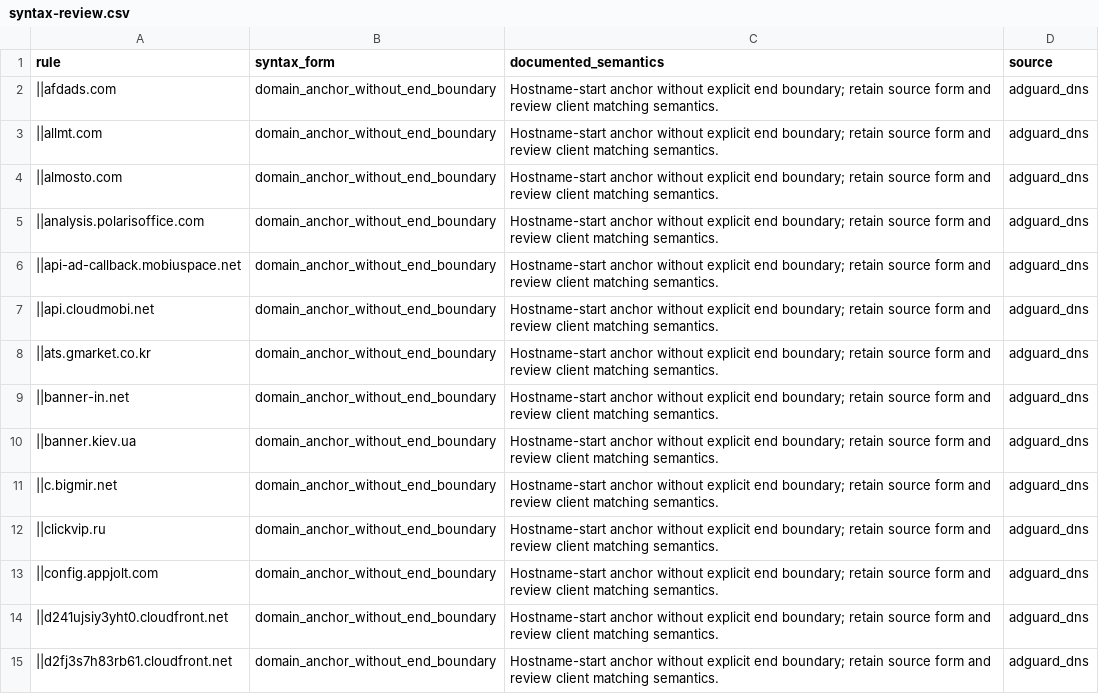
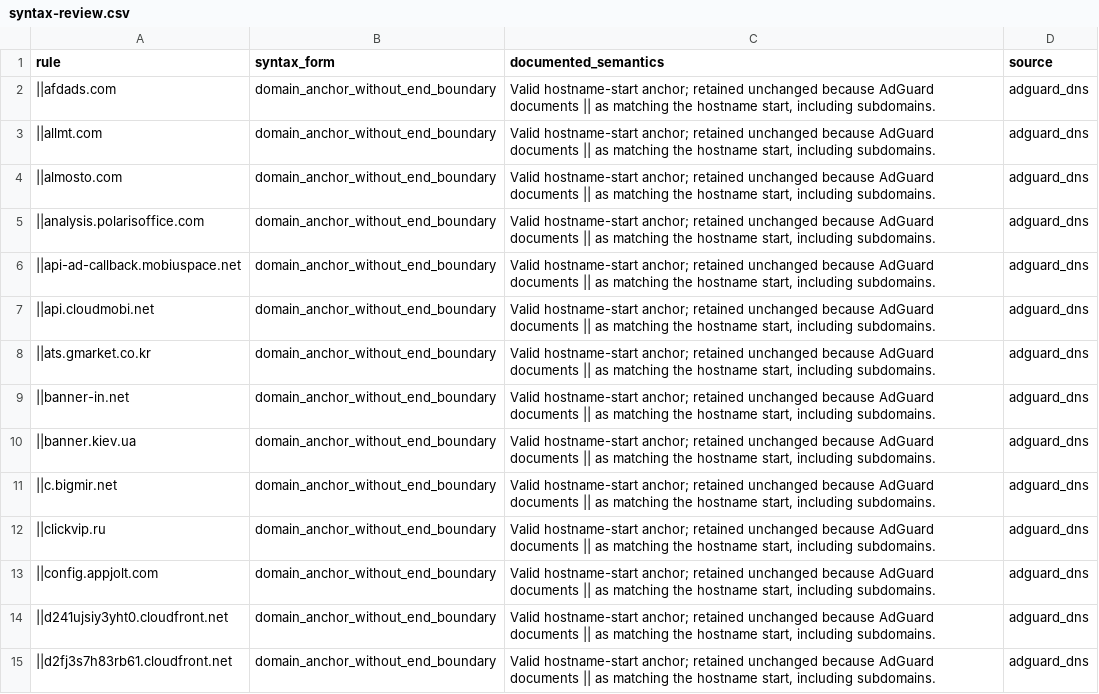
Before and after one commit to LucentDNS/NobleDNS, a CSV file: dist/syntax-review.csv, drawn as a sheet; only a part is shown; the diff covers the shown part only.

```diff
--- a/dist/syntax-review.csv
+++ b/dist/syntax-review.csv
@@ -1,15 +1,15 @@
 rule,syntax_form,documented_semantics,source
-||afdads.com,domain_anchor_without_end_boundary,Hostname-start anchor without explicit end boundary; retain source form and review client matching semantics.,adguard_dns
-||allmt.com,domain_anchor_without_end_boundary,Hostname-start anchor without explicit end boundary; retain source form and review client matching semantics.,adguard_dns
-||almosto.com,domain_anchor_without_end_boundary,Hostname-start anchor without explicit end boundary; retain source form and review client matching semantics.,adguard_dns
-||analysis.polarisoffice.com,domain_anchor_without_end_boundary,Hostname-start anchor without explicit end boundary; retain source form and review client matching semantics.,adguard_dns
-||api-ad-callback.mobiuspace.net,domain_anchor_without_end_boundary,Hostname-start anchor without explicit end boundary; retain source form and review client matching semantics.,adguard_dns
-||api.cloudmobi.net,domain_anchor_without_end_boundary,Hostname-start anchor without explicit end boundary; retain source form and review client matching semantics.,adguard_dns
-||ats.gmarket.co.kr,domain_anchor_without_end_boundary,Hostname-start anchor without explicit end boundary; retain source form and review client matching semantics.,adguard_dns
-||banner-in.net,domain_anchor_without_end_boundary,Hostname-start anchor without explicit end boundary; retain source form and review client matching semantics.,adguard_dns
-||banner.kiev.ua,domain_anchor_without_end_boundary,Hostname-start anchor without explicit end boundary; retain source form and review client matching semantics.,adguard_dns
-||c.bigmir.net,domain_anchor_without_end_boundary,Hostname-start anchor without explicit end boundary; retain source form and review client matching semantics.,adguard_dns
-||clickvip.ru,domain_anchor_without_end_boundary,Hostname-start anchor without explicit end boundary; retain source form and review client matching semantics.,adguard_dns
-||config.appjolt.com,domain_anchor_without_end_boundary,Hostname-start anchor without explicit end boundary; retain source form and review client matching semantics.,adguard_dns
-||d241ujsiy3yht0.cloudfront.net,domain_anchor_without_end_boundary,Hostname-start anchor without explicit end boundary; retain source form and review client matching semantics.,adguard_dns
-||d2fj3s7h83rb61.cloudfront.net,domain_anchor_without_end_boundary,Hostname-start anchor without explicit end boundary; retain source form and review client matching semantics.,adguard_dns
+||afdads.com,domain_anchor_without_end_boundary,"Valid hostname-start anchor; retained unchanged because AdGuard documents || as matching the hostname start, including subdomains.",adguard_dns
+||allmt.com,domain_anchor_without_end_boundary,"Valid hostname-start anchor; retained unchanged because AdGuard documents || as matching the hostname start, including subdomains.",adguard_dns
+||almosto.com,domain_anchor_without_end_boundary,"Valid hostname-start anchor; retained unchanged because AdGuard documents || as matching the hostname start, including subdomains.",adguard_dns
+||analysis.polarisoffice.com,domain_anchor_without_end_boundary,"Valid hostname-start anchor; retained unchanged because AdGuard documents || as matching the hostname start, including subdomains.",adguard_dns
+||api-ad-callback.mobiuspace.net,domain_anchor_without_end_boundary,"Valid hostname-start anchor; retained unchanged because AdGuard documents || as matching the hostname start, including subdomains.",adguard_dns
+||api.cloudmobi.net,domain_anchor_without_end_boundary,"Valid hostname-start anchor; retained unchanged because AdGuard documents || as matching the hostname start, including subdomains.",adguard_dns
+||ats.gmarket.co.kr,domain_anchor_without_end_boundary,"Valid hostname-start anchor; retained unchanged because AdGuard documents || as matching the hostname start, including subdomains.",adguard_dns
+||banner-in.net,domain_anchor_without_end_boundary,"Valid hostname-start anchor; retained unchanged because AdGuard documents || as matching the hostname start, including subdomains.",adguard_dns
+||banner.kiev.ua,domain_anchor_without_end_boundary,"Valid hostname-start anchor; retained unchanged because AdGuard documents || as matching the hostname start, including subdomains.",adguard_dns
+||c.bigmir.net,domain_anchor_without_end_boundary,"Valid hostname-start anchor; retained unchanged because AdGuard documents || as matching the hostname start, including subdomains.",adguard_dns
+||clickvip.ru,domain_anchor_without_end_boundary,"Valid hostname-start anchor; retained unchanged because AdGuard documents || as matching the hostname start, including subdomains.",adguard_dns
+||config.appjolt.com,domain_anchor_without_end_boundary,"Valid hostname-start anchor; retained unchanged because AdGuard documents || as matching the hostname start, including subdomains.",adguard_dns
+||d241ujsiy3yht0.cloudfront.net,domain_anchor_without_end_boundary,"Valid hostname-start anchor; retained unchanged because AdGuard documents || as matching the hostname start, including subdomains.",adguard_dns
+||d2fj3s7h83rb61.cloudfront.net,domain_anchor_without_end_boundary,"Valid hostname-start anchor; retained unchanged because AdGuard documents || as matching the hostname start, including subdomains.",adguard_dns
```
Also changed, not shown: 55 edited cells elsewhere in this file, dist/parser-exclusions.csv, 5 other files.
